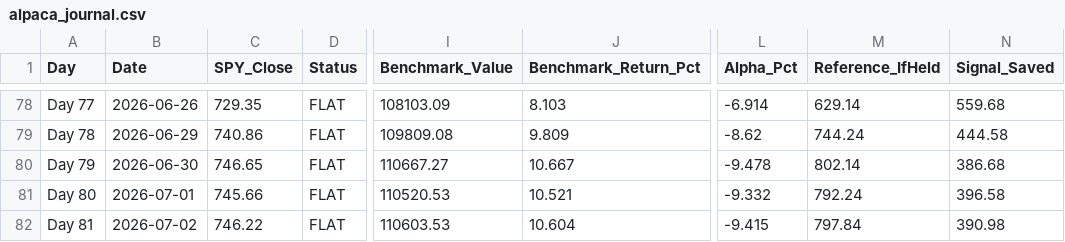
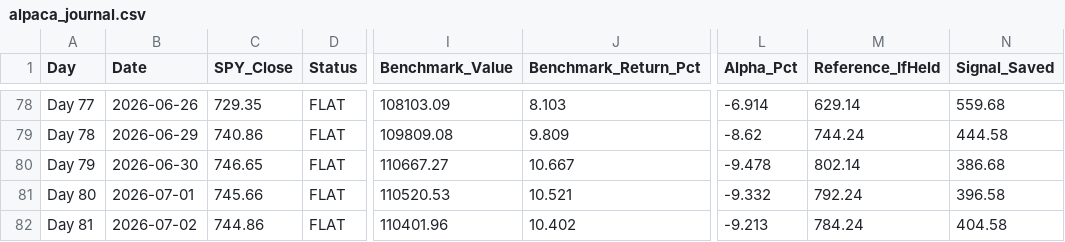
Before and after one commit to YASHpPATIL7/live-trading-alpha, a CSV file: alpaca_journal.csv, drawn as a sheet; only a part is shown, gaps mark what is left out; the diff names each change by its address in the sheet, - before the commit and + after, or states it on an @@ line.

```diff
--- a/alpaca_journal.csv
+++ b/alpaca_journal.csv
-C82 (SPY_Close): 746.22
+C82 (SPY_Close): 744.86
-I82 (Benchmark_Value): 110603.53
+I82 (Benchmark_Value): 110401.96
-J82 (Benchmark_Return_Pct): 10.604
+J82 (Benchmark_Return_Pct): 10.402
-L82 (Alpha_Pct): -9.415
+L82 (Alpha_Pct): -9.213
-M82 (Reference_IfHeld): 797.84
+M82 (Reference_IfHeld): 784.24
-N82 (Signal_Saved): 390.98
+N82 (Signal_Saved): 404.58
```
Also changed, not shown: 3 other files.
